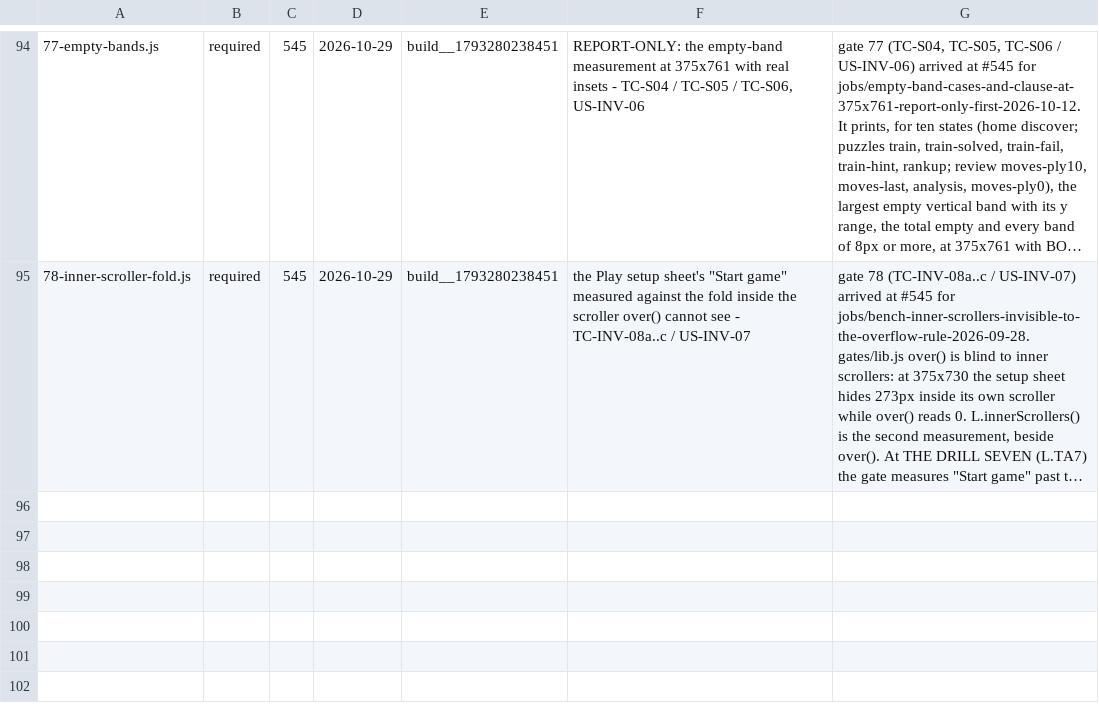
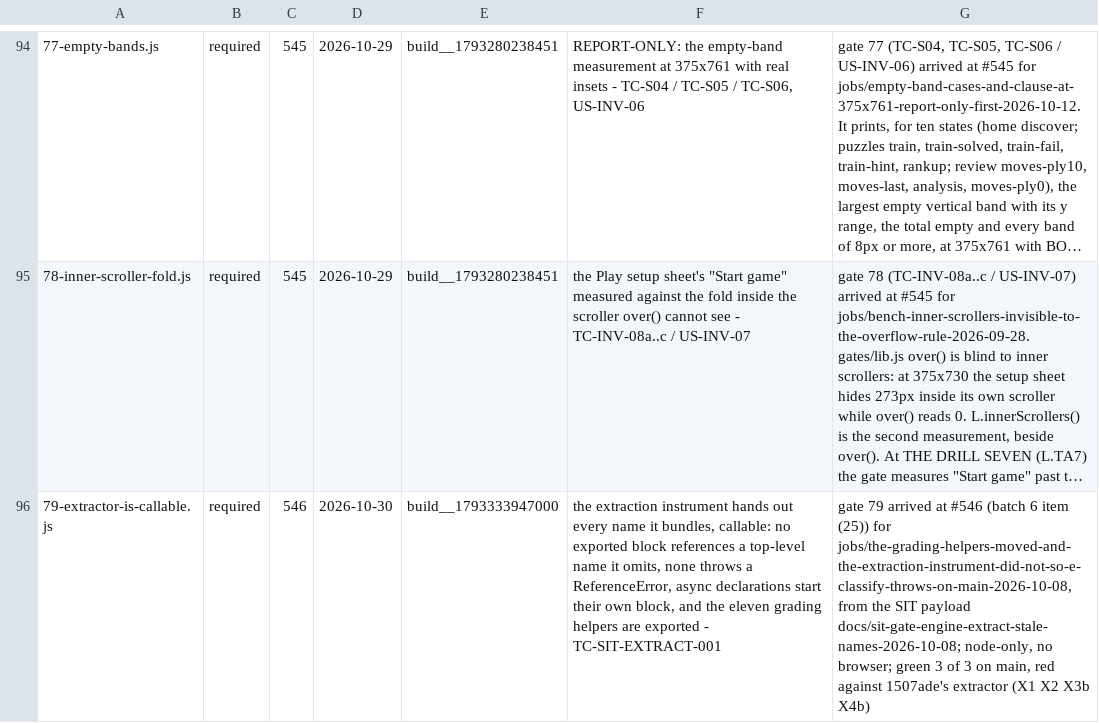
Before and after one commit to LearnToCheckmate/chess-trainer, a TSV file: gates/gate-manifest.tsv, drawn as a sheet; only a part is shown, gaps mark what is left out; long unchanged cells end in …; the diff names each change by its address in the sheet, - before the commit and + after, or states it on an @@ line.

```diff
--- a/gates/gate-manifest.tsv
+++ b/gates/gate-manifest.tsv
+row 96: 79-extractor-is-callable.js | required | 546 | 2026-10-30 | build__1793333947000 | the extraction instrument hands out every name it bundles, callable: no exported block references a top-level name it omits, none throws a ReferenceError, async declarations start their own block, and the eleven grading helpers are exported - TC-SIT-EXTRACT-001 | gate 79 arrived at #546 (batch 6 item (25)) for jobs/the-grading-helpers-moved-and-the-extraction-instrument-did-not-so-e-classify-throws-on-main-2026-10-08, from the SIT payload docs/sit-gate-engine-extract-stale-names-2026-10-08; node-only, no browser; green 3 of 3 on main, red against 1507ade's extractor (X1 X2 X3b X4b)
```
Also changed, not shown: 2 other files.
